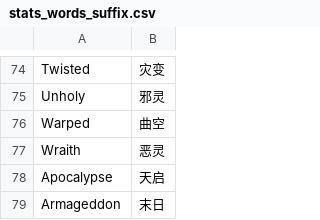
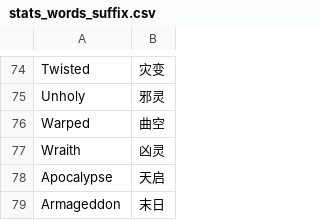
Before and after one commit to luensys/PoeCharm, a CSV file: PoeCharm/Pob/translate_cn/stats_words_suffix.csv, drawn as a sheet; only a part is shown, gaps mark what is left out; the diff covers the shown part only.

```diff
--- a/PoeCharm/Pob/translate_cn/stats_words_suffix.csv
+++ b/PoeCharm/Pob/translate_cn/stats_words_suffix.csv
@@ -76,3 +76,3 @@ Unholy,邪灵
 Warped,曲空
-Wraith,恶灵
+Wraith,凶灵
 Apocalypse,天启
```
Also changed, not shown: 28 added rows elsewhere in this file, PoeCharm/Pob/translate_cn/Items_Gems.txt.csv, PoeCharm/Pob/translate_cn/Items_Jewels.txt.csv, 52 other files.
